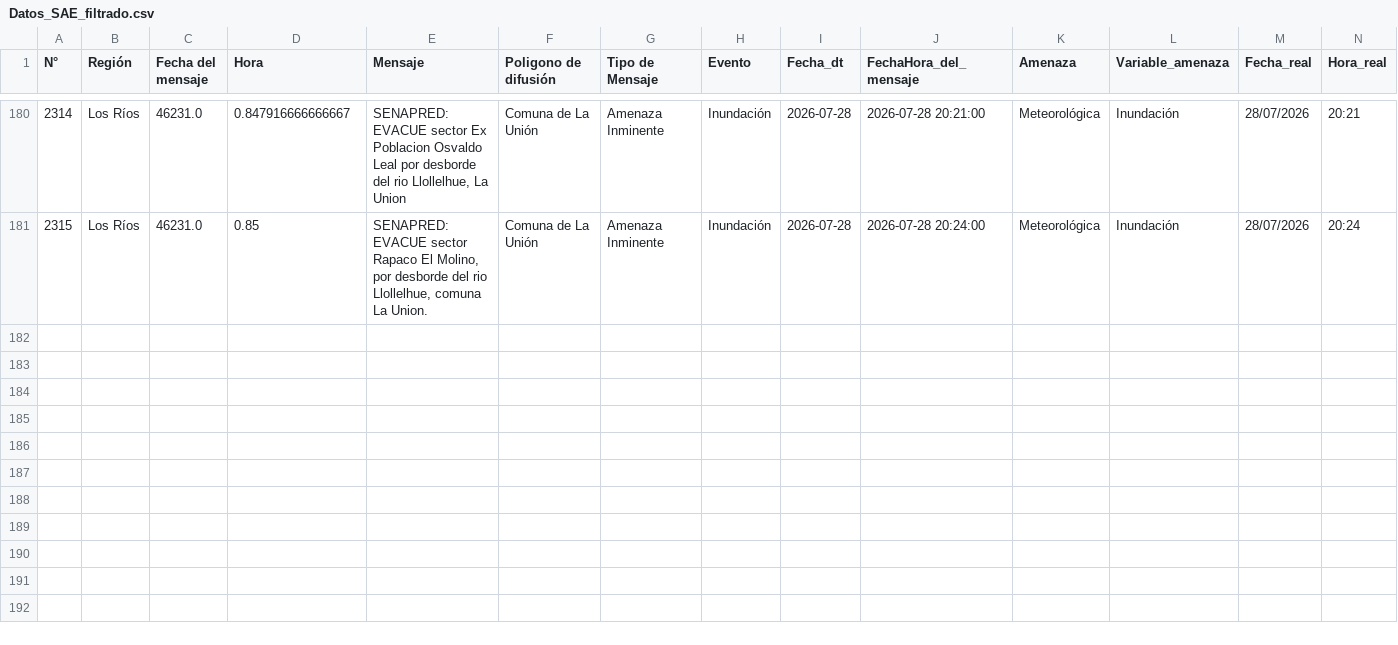
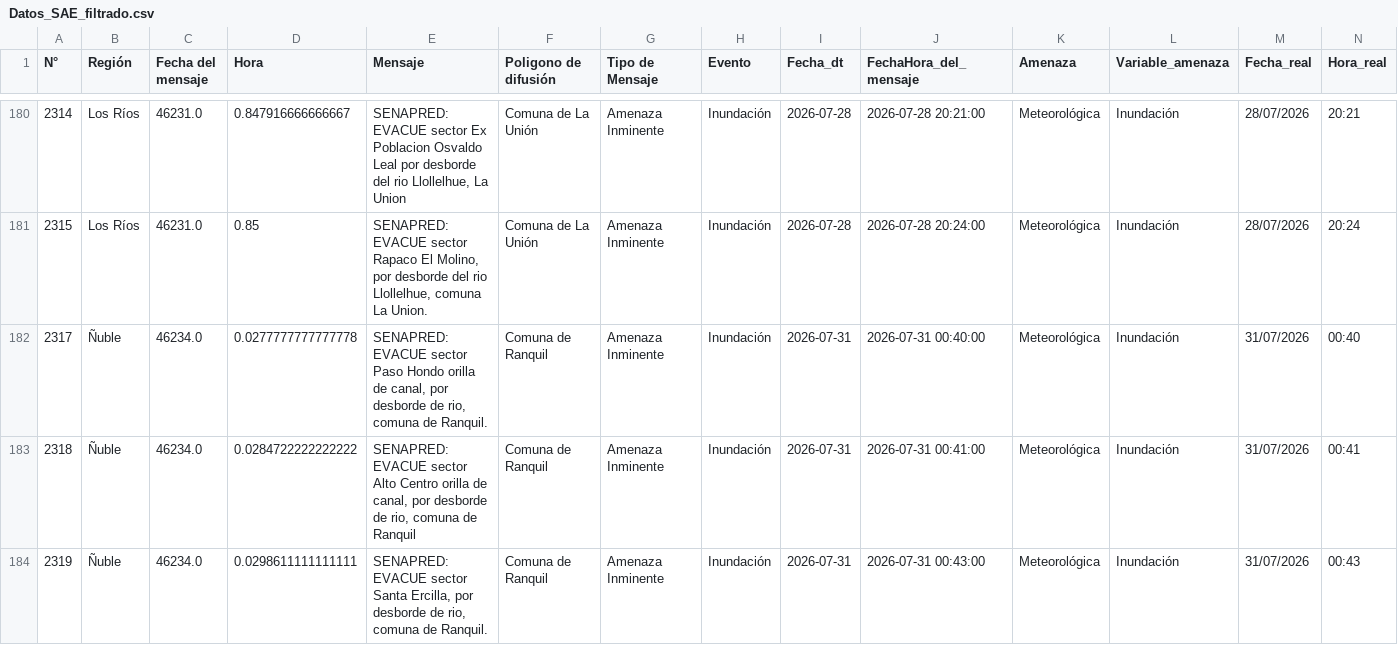
Before and after one commit to FranSENAPRED/datos-sae, a CSV file: Datos_SAE_filtrado.csv, drawn as a sheet; only a part is shown, gaps mark what is left out.

```diff
--- a/Datos_SAE_filtrado.csv
+++ b/Datos_SAE_filtrado.csv
@@ -182 +182,4 @@
 2315,Los Ríos,46231.0,0.85,"SENAPRED: EVACUE sector Rapaco El Molino, por desborde del rio Llollelhue, comuna La Union.",Comuna de La Unión,Amenaza Inminente,Inundación,2026-07-28,2026-07-28 20:24:00,Meteorológica,Inundación,28/07/2026,20:24
+2317,Ñuble,46234.0,0.0277777777777778,"SENAPRED: EVACUE sector Paso Hondo orilla de canal, por desborde de rio, comuna de Ranquil.",Comuna de Ranquil,Amenaza Inminente,Inundación,2026-07-31,2026-07-31 00:40:00,Meteorológica,Inundación,31/07/2026,00:40
+2318,Ñuble,46234.0,0.0284722222222222,"SENAPRED: EVACUE sector Alto Centro orilla de canal, por desborde de rio, comuna de Ranquil",Comuna de Ranquil,Amenaza Inminente,Inundación,2026-07-31,2026-07-31 00:41:00,Meteorológica,Inundación,31/07/2026,00:41
+2319,Ñuble,46234.0,0.0298611111111111,"SENAPRED: EVACUE sector Santa Ercilla, por desborde de rio, comuna de Ranquil.",Comuna de Ranquil,Amenaza Inminente,Inundación,2026-07-31,2026-07-31 00:43:00,Meteorológica,Inundación,31/07/2026,00:43
```
